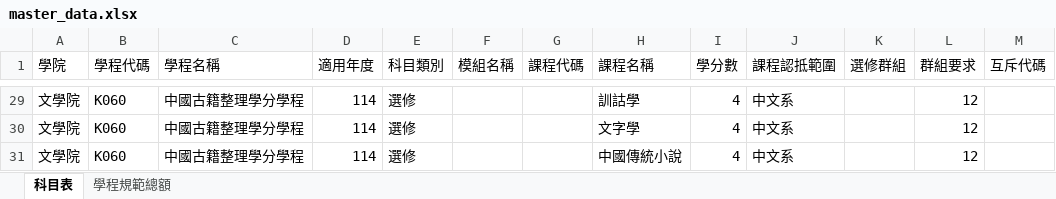
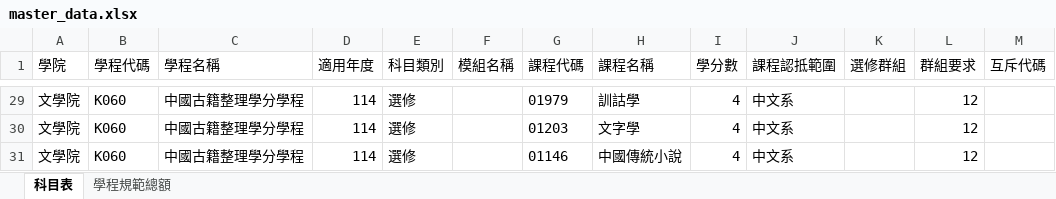
Before and after one commit to nikonwei-tw/my-program-system, an Excel workbook: master_data.xlsx, sheet 科目表, drawn as a sheet; only a part is shown, gaps mark what is left out; values as stored, in another font and other column widths than the file's, no borders; the diff covers the shown part only; the diff names each change by its address in the sheet, - before the commit and + after, or states it on an @@ line.

```diff
--- a/master_data.xlsx (sheet 科目表)
+++ b/master_data.xlsx (sheet 科目表)
-G29 (課程代碼): (empty)
+G29 (課程代碼): 01979
-G30 (課程代碼): (empty)
+G30 (課程代碼): 01203
-G31 (課程代碼): (empty)
+G31 (課程代碼): 01146
```
Also changed, not shown: other rows of this sheet.
